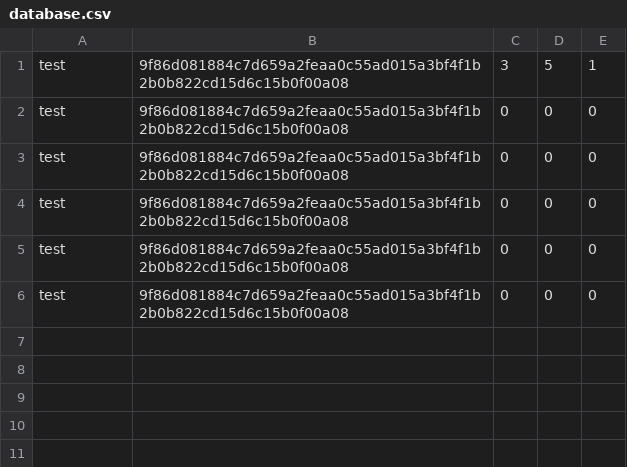
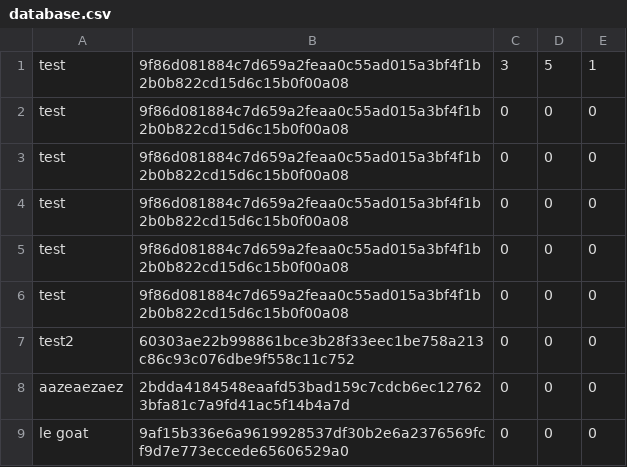
Before and after one commit to DiDawn/Captain-Flip, a CSV file: database.csv, drawn as a sheet.

```diff
--- a/database.csv
+++ b/database.csv
@@ -6 +6,4 @@ test,9f86d081884c7d659a2feaa0c55ad015a3bf4f1b2b0b822cd15d6c15b0f00a08,0,0,0
 test,9f86d081884c7d659a2feaa0c55ad015a3bf4f1b2b0b822cd15d6c15b0f00a08,0,0,0
+test2,60303ae22b998861bce3b28f33eec1be758a213c86c93c076dbe9f558c11c752,0,0,0
+aazeaezaez,2bdda4184548eaafd53bad159c7cdcb6ec127623bfa81c7a9fd41ac5f14b4a7d,0,0,0
+le goat,9af15b336e6a9619928537df30b2e6a2376569fcf9d7e773eccede65606529a0,0,0,0
```
Also changed, not shown: 7 other files.
